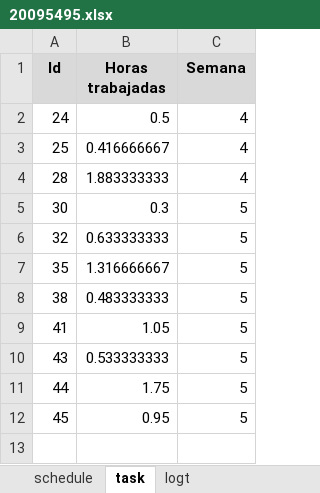
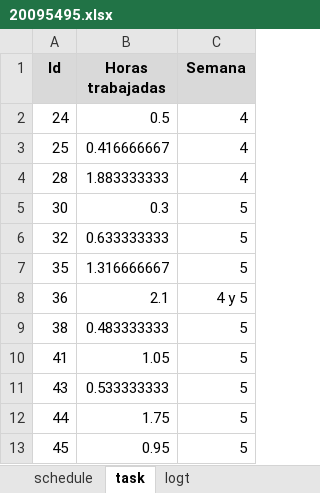
Before and after one commit to jw92/PPR, an Excel workbook: tspi/ciclo-2/20095495.xlsx, sheet task, drawn as a sheet; values as stored, in another font and other column widths than the file's, no borders; the diff names each change by its address in the sheet, - before the commit and + after, or states it on an @@ line.

Commit message:
Consolidando tacticas y vista
Escribiendo las tacticas y vistas que decidimos que ibamos a utilizar en
el documento de arquitectura y actualizando mi task y log.

```diff
--- a/tspi/ciclo-2/20095495.xlsx (sheet task)
+++ b/tspi/ciclo-2/20095495.xlsx (sheet task)
+row 8: 36 | 2.1 | 4 y 5
```
Also changed, not shown: sheet logt, 1 other file.
